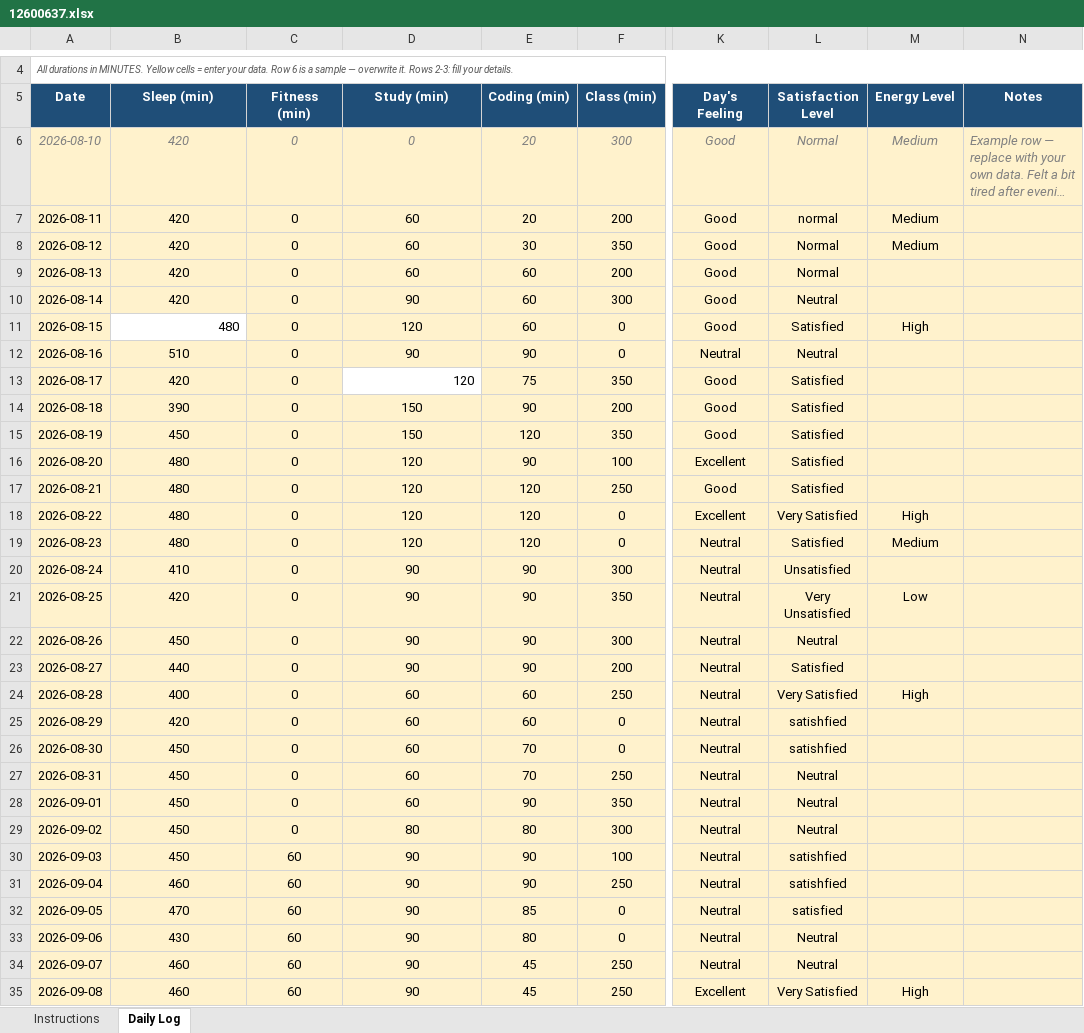
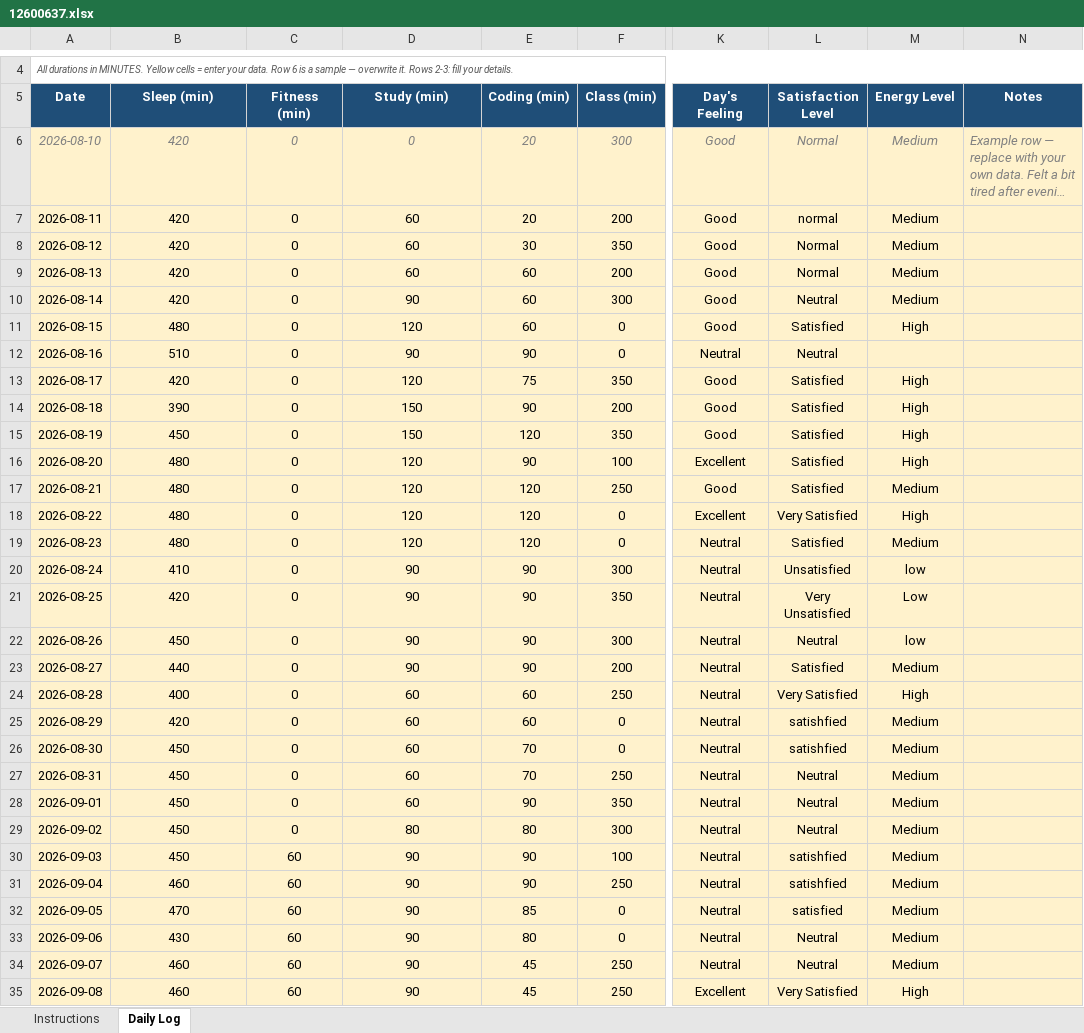
Before and after one commit to Satyajit-69/CAP776, an Excel workbook: 12600637.xlsx, sheet Daily Log, drawn as a sheet; only a part is shown, gaps mark what is left out; long unchanged cells end in …; values as stored, in another font and other column widths than the file's, no borders; conditional formats not drawn; the diff covers the shown part only; the diff names each change by its address in the sheet, - before the commit and + after, or states it on an @@ line.

Commit message:
updating energy levels

```diff
--- a/12600637.xlsx (sheet Daily Log)
+++ b/12600637.xlsx (sheet Daily Log)
-M9:M10 (Energy Level): (empty)
+M9:M10 (Energy Level): Medium
@@ B11 fill: none → #FFF2CC, alignment: right → center @@
@@ D13 fill: none → #FFF2CC, alignment: right → center @@
-M13:M16 (Energy Level): (empty)
+M13:M16 (Energy Level): High
-M17 (Energy Level): (empty)
+M17 (Energy Level): Medium
-M20 (Energy Level): (empty)
+M20 (Energy Level): low
-M22 (Energy Level): (empty)
+M22 (Energy Level): low
-M23 (Energy Level): (empty)
+M23 (Energy Level): Medium
-M25:M34 (Energy Level): (empty)
+M25:M34 (Energy Level): Medium
```
Also changed, not shown: 16 edited cells elsewhere in this sheet, 1 other file.
